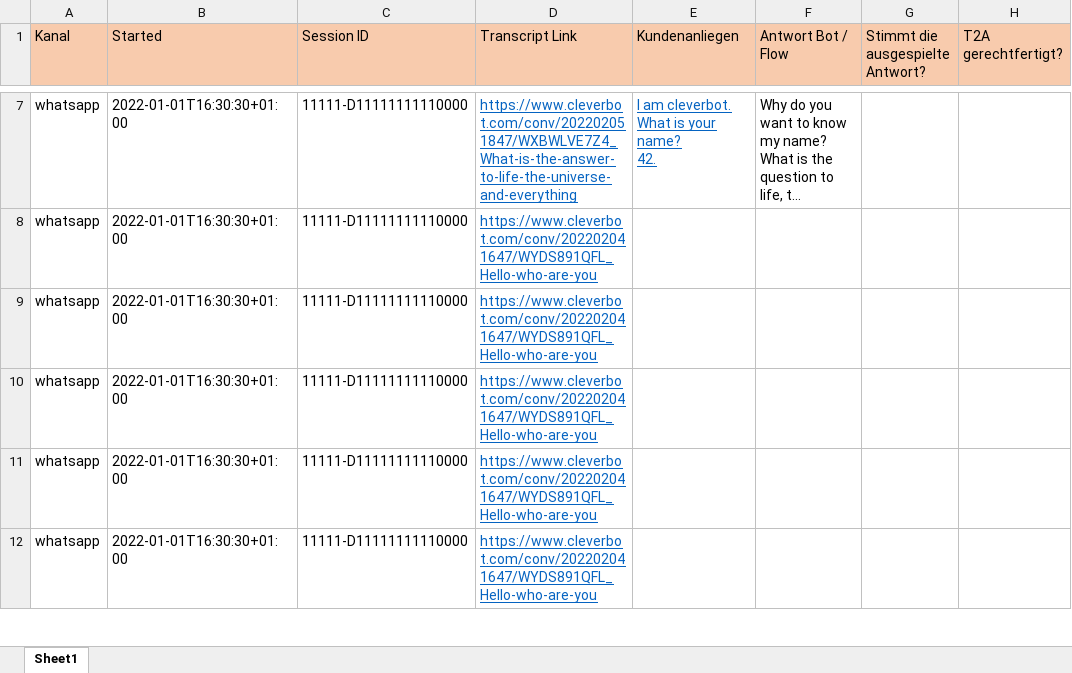
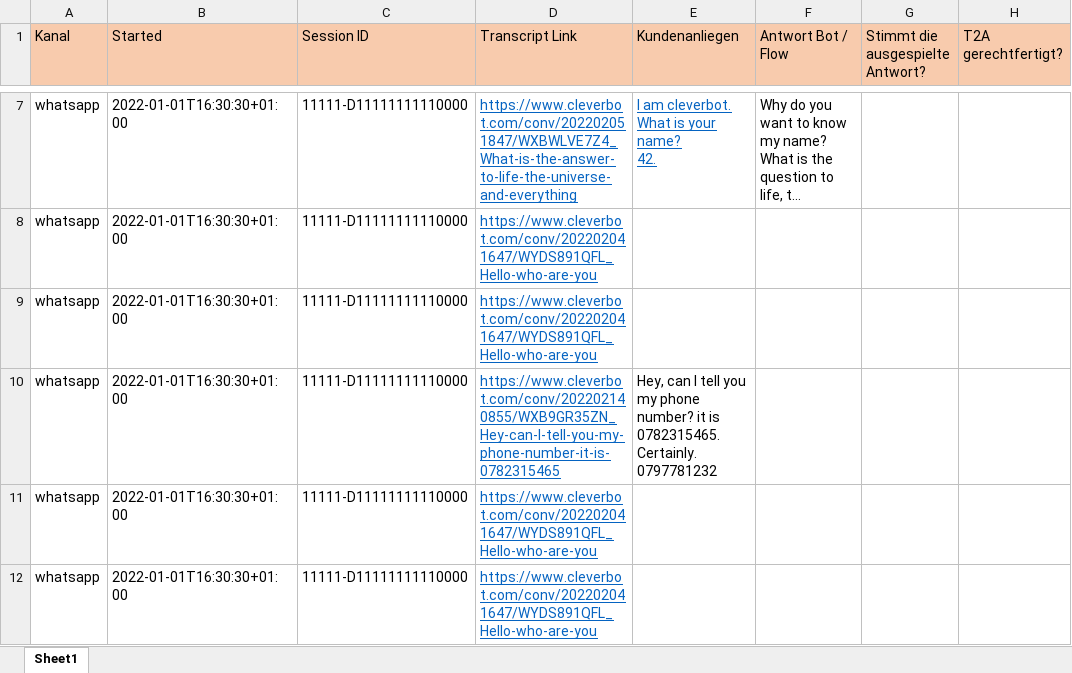
Before and after one commit to GhubDB/Content-Engineer-Studio, an Excel workbook: Content Engineer Studio/transcripts.xlsx, sheet Sheet1, drawn as a sheet; only a part is shown, gaps mark what is left out; long unchanged cells end in …; values as stored, in another font and other column widths than the file's, no borders; ↵ is a line break in a cell; the diff names each change by its address in the sheet, - before the commit and + after, or states it on an @@ line.

```diff
--- a/Content Engineer Studio/transcripts.xlsx (sheet Sheet1)
+++ b/Content Engineer Studio/transcripts.xlsx (sheet Sheet1)
-D10 (Transcript Link): https://www.cleverbot.com/conv/202202041647/WYDS891QFL_Hello-who-are-you
+D10 (Transcript Link): https://www.cleverbot.com/conv/202202140855/WXB9GR35ZN_Hey-can-I-tell-you-my-phone-number-it-is-0782315465
-E10 (Kundenanliegen): (empty)
+E10 (Kundenanliegen): Hey, can I tell you my phone number? it is 0782315465. ↵ Certainly. 0797781232
```
Also changed, not shown: Content Engineer Studio/testing.xlsx, 3 other files.
